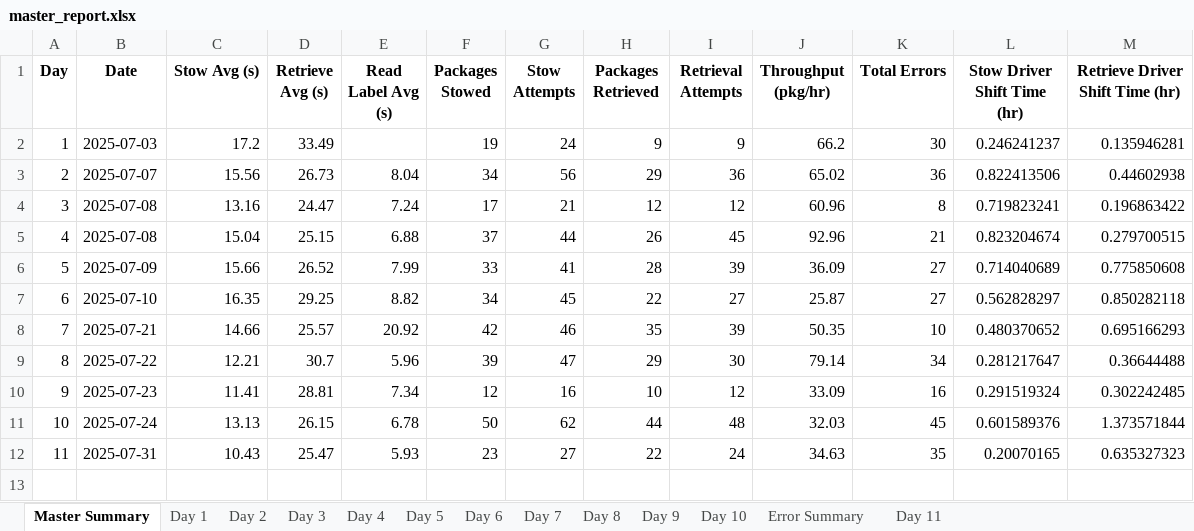
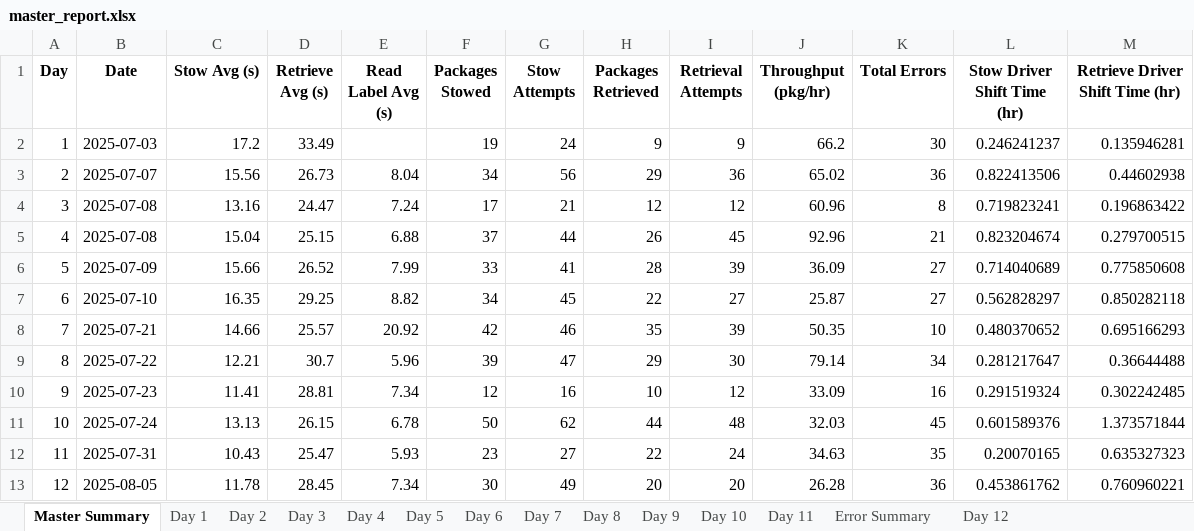
Before and after one commit to scramer27/cargo-dashboard-v2, an Excel workbook: master_report.xlsx, sheet Master Summary, drawn as a sheet; values as stored, in another font and other column widths than the file's, no borders; charts and pictures not drawn; the diff names each change by its address in the sheet, - before the commit and + after, or states it on an @@ line.

```diff
--- a/master_report.xlsx (sheet Master Summary)
+++ b/master_report.xlsx (sheet Master Summary)
+sheet tab: Day 12
@@ sheet tab order changed: Master Summary | Day 1 | Day 2 | Day 3 | Day 4 | Day 5 | Day 6 | Day 7 | Day 8 | Day 9 | Day 10 | Day 11 | Error Summary | Day 12 @@
+row 13: 12 | 2025-08-05 | 11.78 | 28.45 | 7.34 | 30 | 49 | 20 | 20 | 26.28 | 36 | 0.453861762 | 0.760960221
```
Also changed, not shown: sheet Day 11, sheet Error Summary, charts or pictures, 3 other files.
